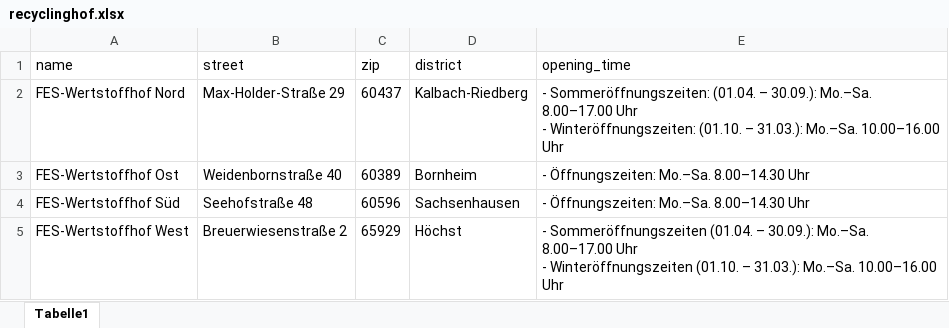
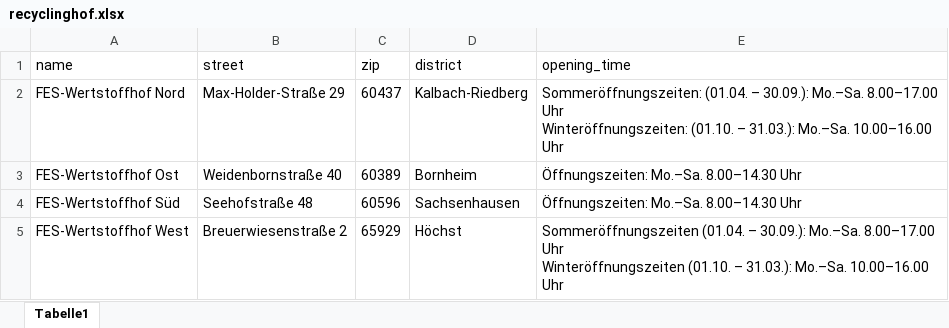
Before and after one commit to hoangnghiem17/WasteSeparationChatbotAgent, an Excel workbook: setup/recyclinghof.xlsx, sheet Tabelle1, drawn as a sheet; values as stored, in another font and other column widths than the file's, no borders; ↵ is a line break in a cell; the diff names each change by its address in the sheet, - before the commit and + after, or states it on an @@ line.

Commit message:
Refactored agent tools on test setup

```diff
--- a/setup/recyclinghof.xlsx (sheet Tabelle1)
+++ b/setup/recyclinghof.xlsx (sheet Tabelle1)
-E2 (opening_time): - Sommeröffnungszeiten: (01.04. – 30.09.): Mo.–Sa. 8.00–17.00 Uhr ↵ - Winteröffnungszeiten: (01.10.…
+E2 (opening_time): Sommeröffnungszeiten: (01.04. – 30.09.): Mo.–Sa. 8.00–17.00 Uhr ↵ Winteröffnungszeiten: (01.10.…
-E3:E4 (opening_time): - Öffnungszeiten: Mo.–Sa. 8.00–14.30 Uhr
+E3:E4 (opening_time): Öffnungszeiten: Mo.–Sa. 8.00–14.30 Uhr
-E5 (opening_time): - Sommeröffnungszeiten (01.04. – 30.09.): Mo.–Sa. 8.00–17.00 Uhr ↵ - Winteröffnungszeiten (01.10.…
+E5 (opening_time): Sommeröffnungszeiten (01.04. – 30.09.): Mo.–Sa. 8.00–17.00 Uhr ↵ Winteröffnungszeiten (01.10.…
```
Also changed, not shown: 3 other files.
